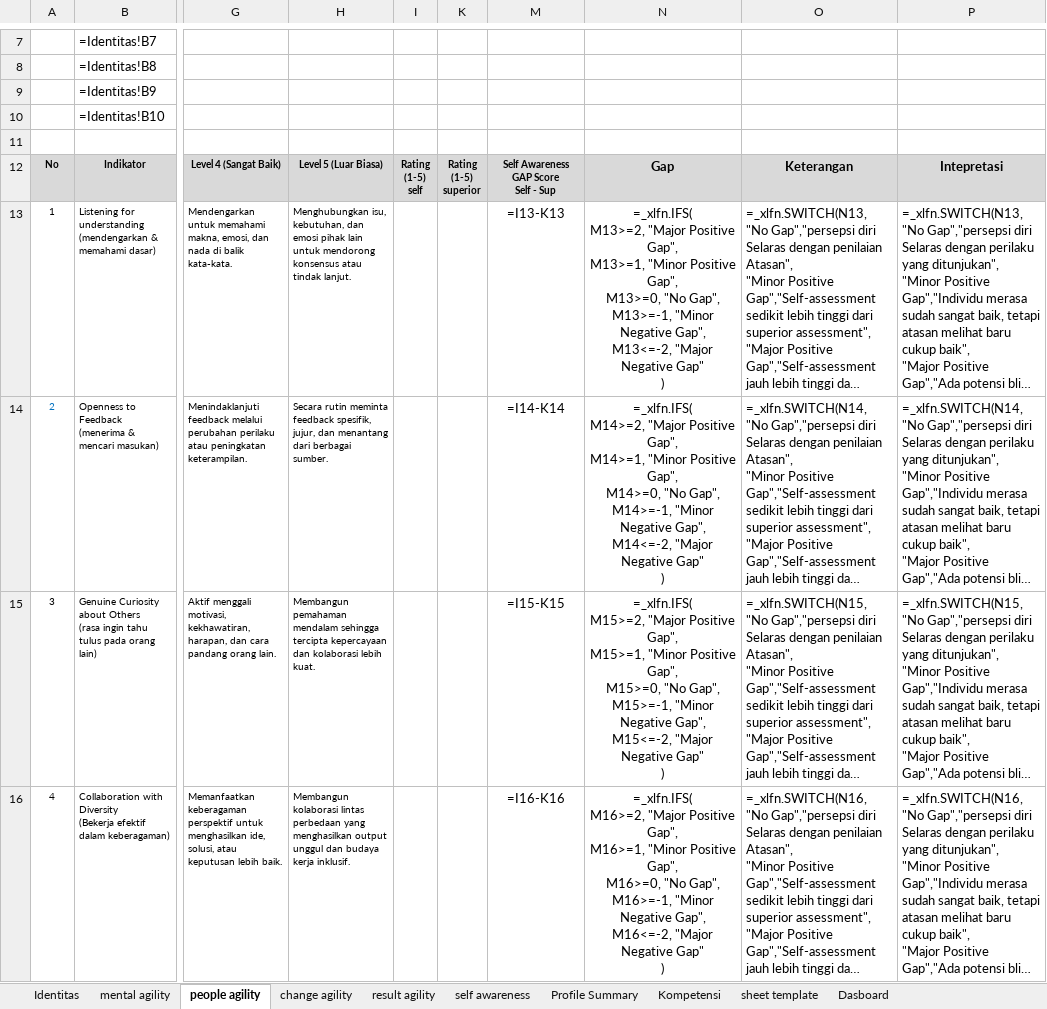
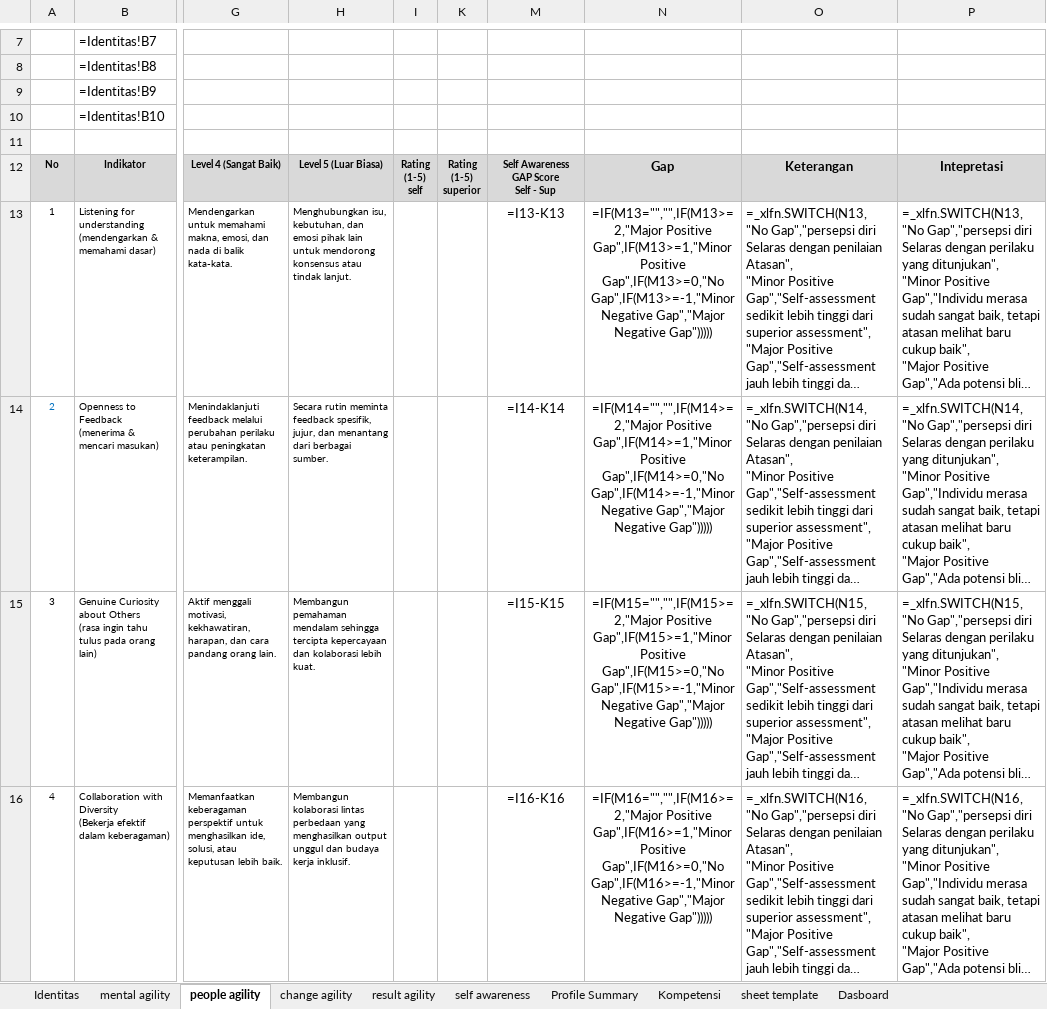
Before and after one commit to denden09/learning-agility, an Excel workbook: data/master/Learning agility self assesment & superior_24.7.2026.xlsx, sheet people agility, drawn as a sheet; only a part is shown, gaps mark what is left out; long unchanged cells end in …; values as stored, in another font and other column widths than the file's, no borders; formulas are shown in place of their values; ↵ is a line break in a cell; the diff covers the shown part only; the diff names each change by its address in the sheet, - before the commit and + after, or states it on an @@ line.

```diff
--- a/data/master/Learning agility self assesment & superior_24.7.2026.xlsx (sheet people agility)
+++ b/data/master/Learning agility self assesment & superior_24.7.2026.xlsx (sheet people agility)
-N13: =_xlfn.IFS( ↵ M13>=2, "Major Positive Gap", ↵ M13>=1, "Minor Positive Gap", ↵ M13>=0, "No Gap", ↵ M13>=-1, "Minor Negative Gap", ↵ M13<=-2, "Major Negative Gap" ↵ )
+N13: =IF(M13="","",IF(M13>=2,"Major Positive Gap",IF(M13>=1,"Minor Positive Gap",IF(M13>=0,"No Gap",IF(M13>=-1,"Minor Negative Gap","Major Negative Gap")))))
-N14: =_xlfn.IFS( ↵ M14>=2, "Major Positive Gap", ↵ M14>=1, "Minor Positive Gap", ↵ M14>=0, "No Gap", ↵ M14>=-1, "Minor Negative Gap", ↵ M14<=-2, "Major Negative Gap" ↵ )
+N14: =IF(M14="","",IF(M14>=2,"Major Positive Gap",IF(M14>=1,"Minor Positive Gap",IF(M14>=0,"No Gap",IF(M14>=-1,"Minor Negative Gap","Major Negative Gap")))))
-N15: =_xlfn.IFS( ↵ M15>=2, "Major Positive Gap", ↵ M15>=1, "Minor Positive Gap", ↵ M15>=0, "No Gap", ↵ M15>=-1, "Minor Negative Gap", ↵ M15<=-2, "Major Negative Gap" ↵ )
+N15: =IF(M15="","",IF(M15>=2,"Major Positive Gap",IF(M15>=1,"Minor Positive Gap",IF(M15>=0,"No Gap",IF(M15>=-1,"Minor Negative Gap","Major Negative Gap")))))
-N16: =_xlfn.IFS( ↵ M16>=2, "Major Positive Gap", ↵ M16>=1, "Minor Positive Gap", ↵ M16>=0, "No Gap", ↵ M16>=-1, "Minor Negative Gap", ↵ M16<=-2, "Major Negative Gap" ↵ )
+N16: =IF(M16="","",IF(M16>=2,"Major Positive Gap",IF(M16>=1,"Minor Positive Gap",IF(M16>=0,"No Gap",IF(M16>=-1,"Minor Negative Gap","Major Negative Gap")))))
```
Also changed, not shown: 12 edited cells elsewhere in this sheet, sheet result agility, sheet change agility, sheet self awareness, sheet mental agility.
